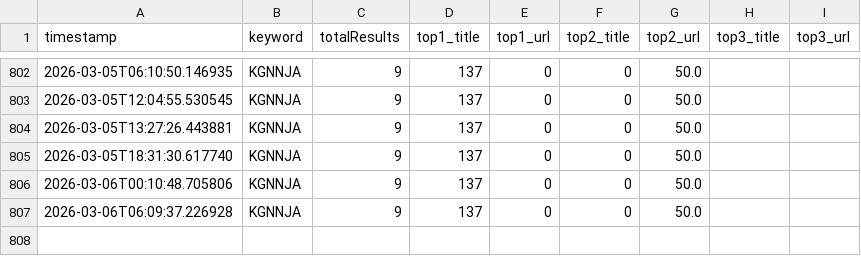
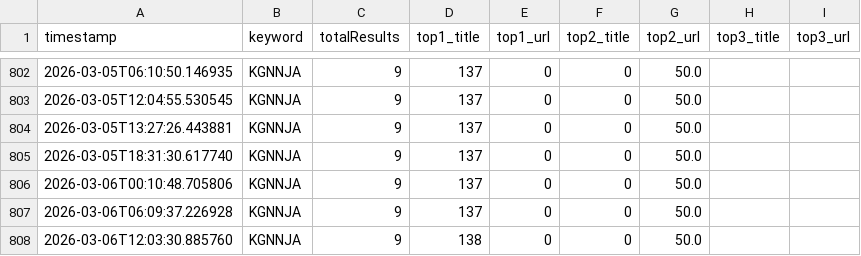
Before and after one commit to KG-NINJA/KGchallengedskill, a CSV file: visibility_log.csv, drawn as a sheet; only a part is shown, gaps mark what is left out.

```diff
--- a/visibility_log.csv
+++ b/visibility_log.csv
@@ -807 +807,2 @@ timestamp,keyword,totalResults,top1_title,top1_url,top2_title,top2_url,top3_titl
 2026-03-06T06:09:37.226928,KGNNJA,9,137,0,0,50.0
+2026-03-06T12:03:30.885760,KGNNJA,9,138,0,0,50.0
```
